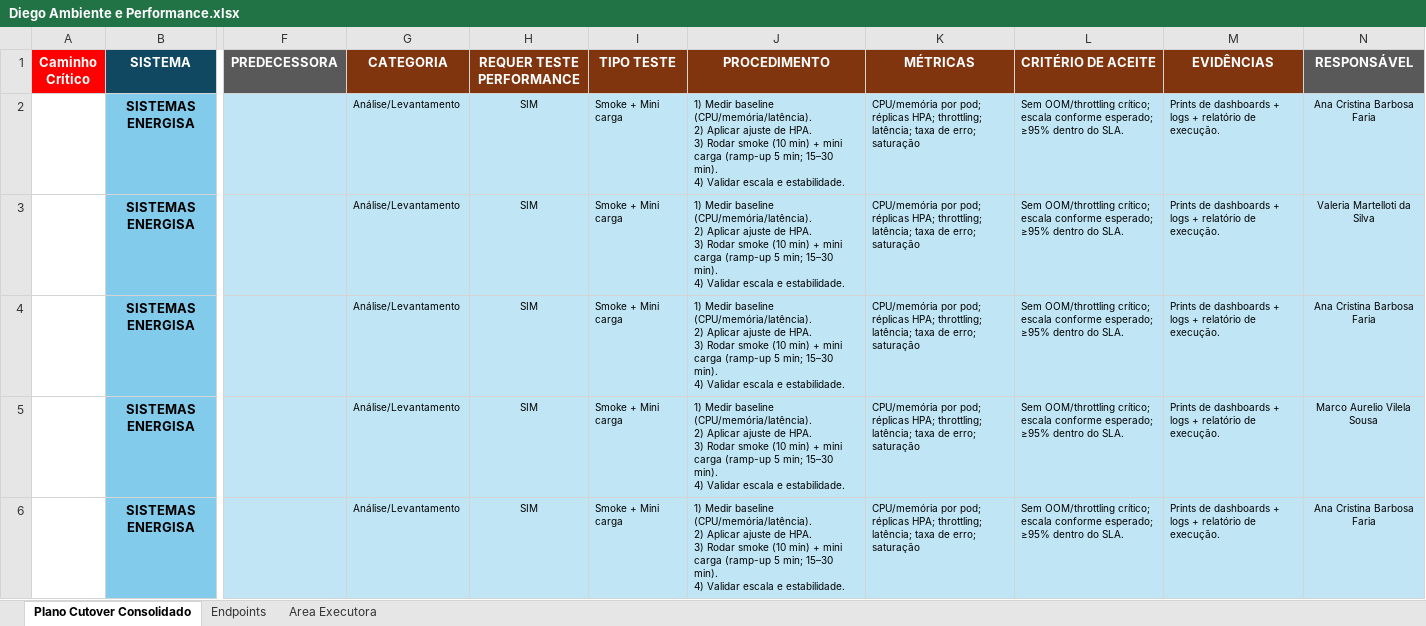
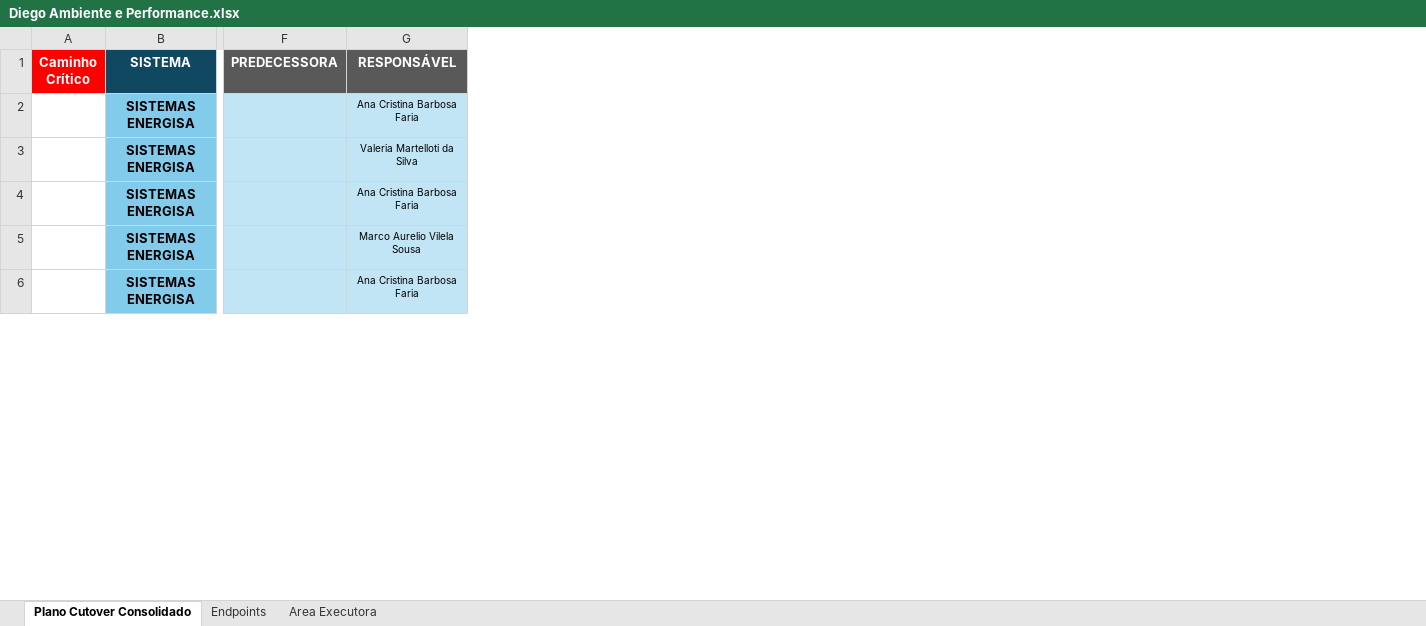
Before and after one commit to anzolin/CutoverPlanner, an Excel workbook: Diego Ambiente e Performance.xlsx, sheet Plano Cutover Consolidado, drawn as a sheet; only a part is shown, gaps mark what is left out; values as stored, in another font and other column widths than the file's, no borders; conditional formats not drawn; ↵ is a line break in a cell; the diff covers the shown part only; the diff names each change by its address in the sheet, - before the commit and + after, or states it on an @@ line.

Commit message:
Ajuste de banco

```diff
--- a/Diego Ambiente e Performance.xlsx (sheet Plano Cutover Consolidado)
+++ b/Diego Ambiente e Performance.xlsx (sheet Plano Cutover Consolidado)
-column G (CATEGORIA), rows 2-6: all Análise/Levantamento
-column H (REQUER TESTE PERFORMANCE), rows 2-6: all SIM
-column I (TIPO TESTE), rows 2-6: all Smoke + Mini carga
-column J (PROCEDIMENTO), rows 2-6: all 1) Medir baseline (CPU/memória/latência). ↵ 2) Aplicar ajuste de HPA. ↵ 3) Rodar smoke (10 min) + mini carga (ramp-up 5 min; 15–30 min). ↵ 4) Validar escala e estabilidade.
-column K (MÉTRICAS), rows 2-6: all CPU/memória por pod; réplicas HPA; throttling; latência; taxa de erro; saturação
-column L (CRITÉRIO DE ACEITE), rows 2-6: all Sem OOM/throttling crítico; escala conforme esperado; ≥95% dentro do SLA.
-column M (EVIDÊNCIAS), rows 2-6: all Prints de dashboards + logs + relatório de execução.
```
Also changed, not shown: 5 edited cells elsewhere in this sheet, formulas that keep their value, 14 other files.
